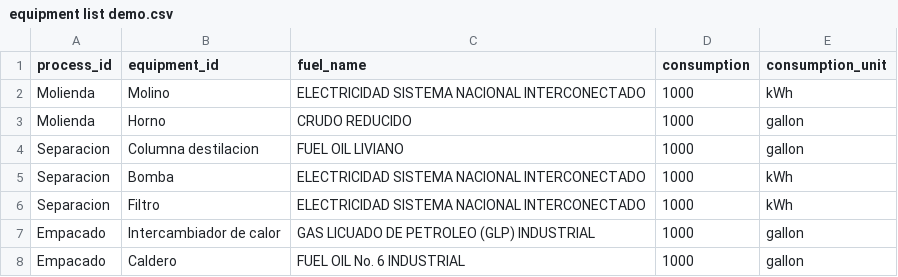
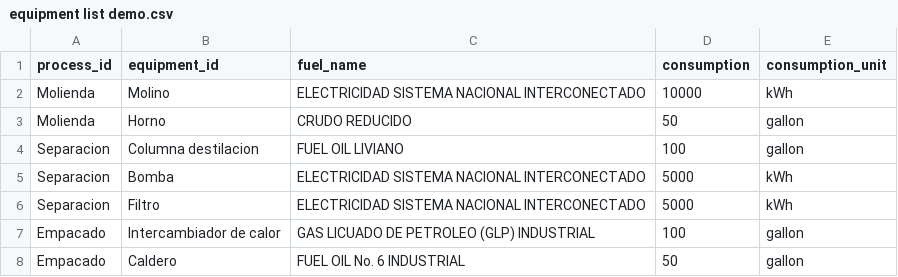
Before and after one commit to santiago2588/carbon_footprint, a CSV file: Databases/equipment list demo.csv, drawn as a sheet.

```diff
--- a/Databases/equipment list demo.csv
+++ b/Databases/equipment list demo.csv
@@ -1,8 +1,8 @@
 process_id,equipment_id,fuel_name,consumption,consumption_unit
-Molienda,Molino,ELECTRICIDAD SISTEMA NACIONAL INTERCONECTADO,1000,kWh
-Molienda,Horno,CRUDO REDUCIDO,1000,gallon
-Separacion,Columna destilacion,FUEL OIL LIVIANO,1000,gallon
-Separacion,Bomba,ELECTRICIDAD SISTEMA NACIONAL INTERCONECTADO,1000,kWh
-Separacion,Filtro,ELECTRICIDAD SISTEMA NACIONAL INTERCONECTADO,1000,kWh
-Empacado,Intercambiador de calor,GAS LICUADO DE PETROLEO (GLP) INDUSTRIAL,1000,gallon
-Empacado,Caldero,FUEL OIL No. 6 INDUSTRIAL,1000,gallon
+Molienda,Molino,ELECTRICIDAD SISTEMA NACIONAL INTERCONECTADO,10000,kWh
+Molienda,Horno,CRUDO REDUCIDO,50,gallon
+Separacion,Columna destilacion,FUEL OIL LIVIANO,100,gallon
+Separacion,Bomba,ELECTRICIDAD SISTEMA NACIONAL INTERCONECTADO,5000,kWh
+Separacion,Filtro,ELECTRICIDAD SISTEMA NACIONAL INTERCONECTADO,5000,kWh
+Empacado,Intercambiador de calor,GAS LICUADO DE PETROLEO (GLP) INDUSTRIAL,100,gallon
+Empacado,Caldero,FUEL OIL No. 6 INDUSTRIAL,50,gallon
```
Also changed, not shown: 1 other file.
